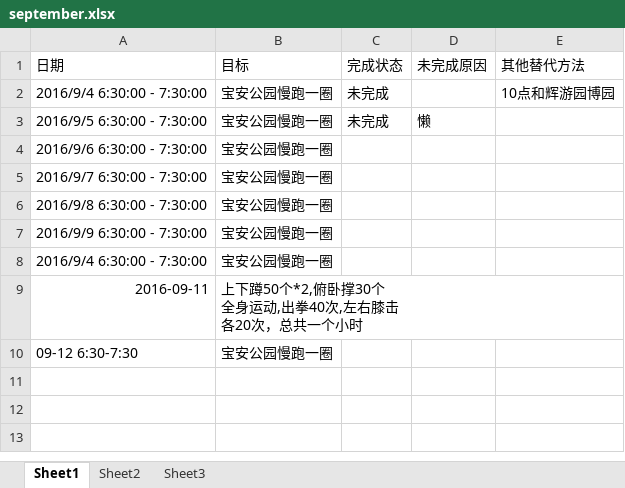
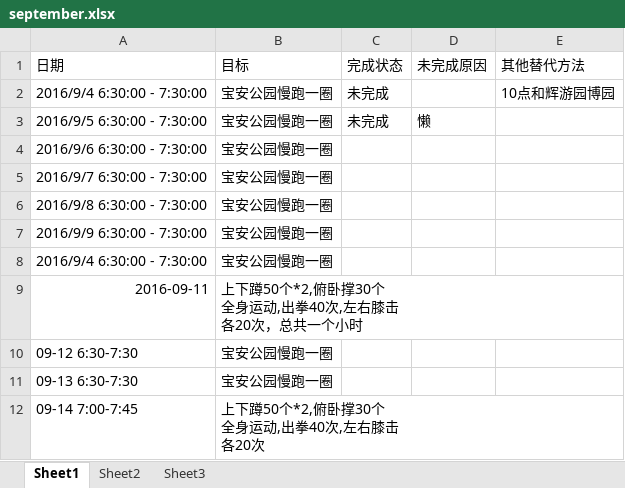
Before and after one commit to wantao/wendang, an Excel workbook: plan/exercise/september.xlsx, sheet Sheet1, drawn as a sheet; values as stored, in another font and other column widths than the file's, no borders; ↵ is a line break in a cell; the diff names each change by its address in the sheet, - before the commit and + after, or states it on an @@ line.

```diff
--- a/plan/exercise/september.xlsx (sheet Sheet1)
+++ b/plan/exercise/september.xlsx (sheet Sheet1)
+row 11: 09-13 6:30-7:30 | 宝安公园慢跑一圈
+row 12: 09-14 7:00-7:45 | 上下蹲50个*2,俯卧撑30个 ↵ 全身运动,出拳40次,左右膝击 ↵ 各20次
```
Also changed, not shown: plan/life_cost/september.xlsx, plan/life_sensibility/life_sensibility.xlsx, 1 other file.
